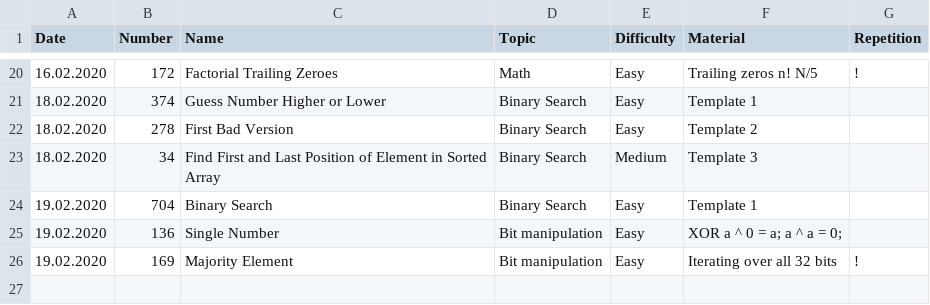
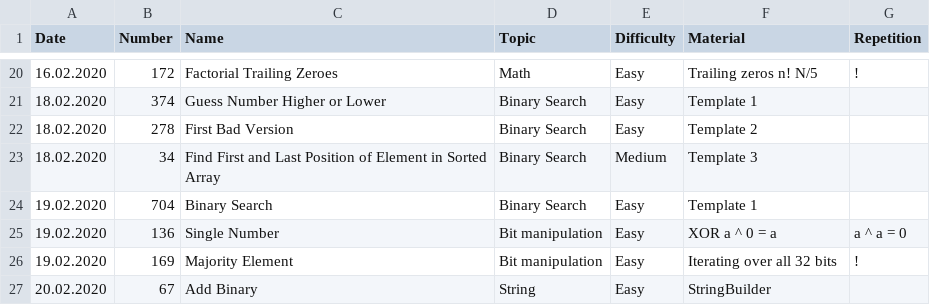
Before and after one commit to ivantishchenko/computer-science, a CSV file: leetCode/statistics.csv, drawn as a sheet; only a part is shown, gaps mark what is left out.

Commit message:
Solved Add_Binary_67

```diff
--- a/leetCode/statistics.csv
+++ b/leetCode/statistics.csv
@@ -24,3 +24,4 @@ Date,Number,Name,Topic,Difficulty,Material,Repetition
 19.02.2020,704,Binary Search,Binary Search,Easy,Template 1,
-19.02.2020,136,Single Number,Bit manipulation,Easy,XOR a ^ 0 = a; a ^ a = 0;,
+19.02.2020,136,Single Number,Bit manipulation,Easy,XOR a ^ 0 = a, a ^ a = 0
 19.02.2020,169,Majority Element,Bit manipulation,Easy,Iterating over all 32 bits ,!
+20.02.2020,67,Add Binary,String,Easy,StringBuilder,
```
Also changed, not shown: 1 other file.
